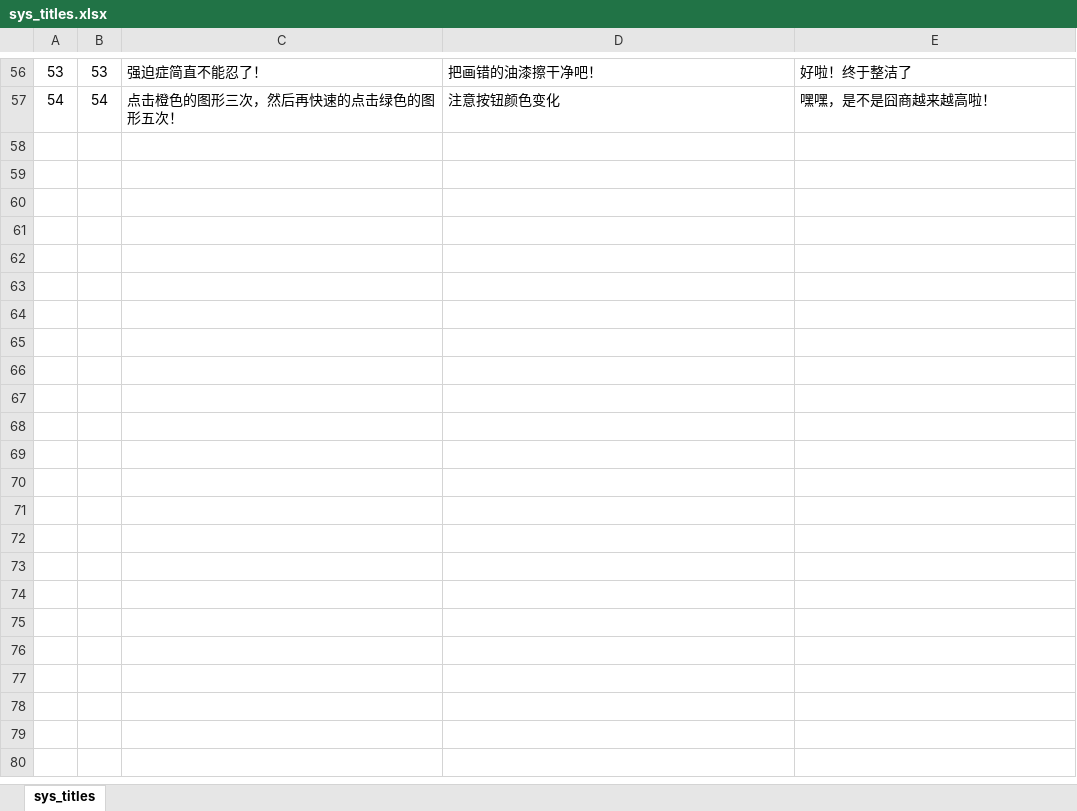
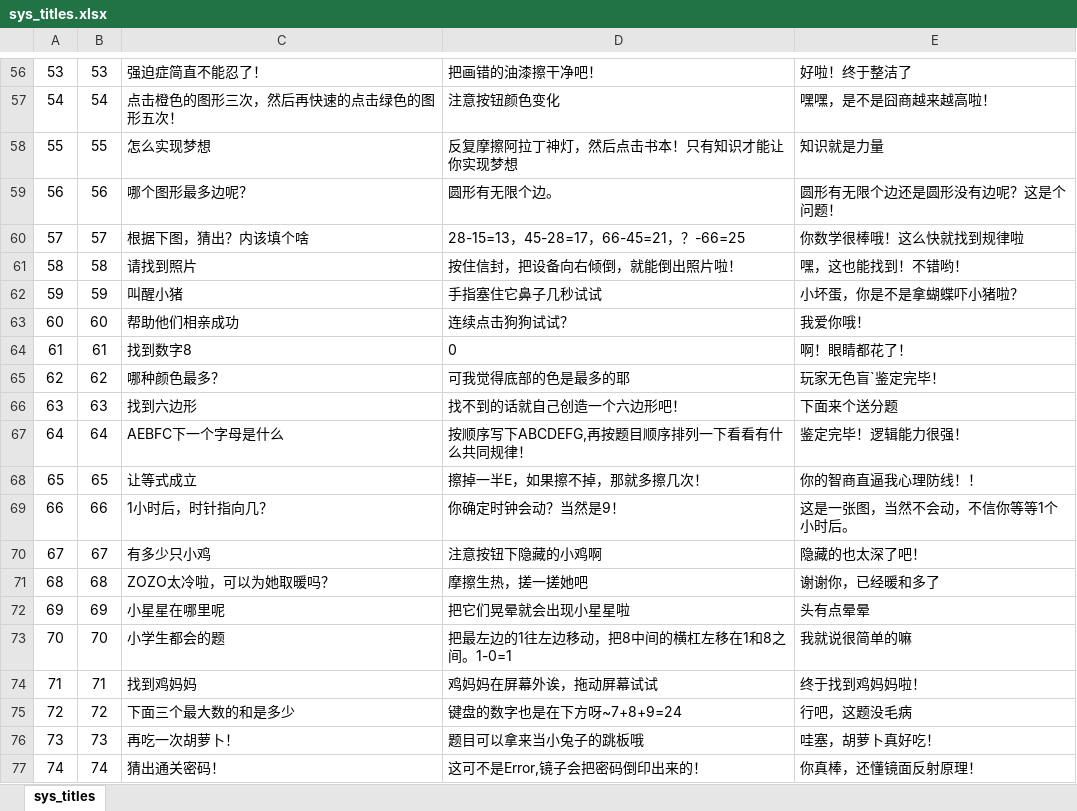
Before and after one commit to maoxiaoluGIT/BrainOut, an Excel workbook: sys_titles.xlsx, sheet sys_titles, drawn as a sheet; only a part is shown, gaps mark what is left out; values as stored, in another font and other column widths than the file's, no borders; the diff covers the shown part only; the diff names each change by its address in the sheet, - before the commit and + after, or states it on an @@ line.

```diff
--- a/sys_titles.xlsx (sheet sys_titles)
+++ b/sys_titles.xlsx (sheet sys_titles)
+row 58: 55 | 55 | 怎么实现梦想 | 反复摩擦阿拉丁神灯，然后点击书本！只有知识才能让你实现梦想 | 知识就是力量
+row 59: 56 | 56 | 哪个图形最多边呢？ | 圆形有无限个边。 | 圆形有无限个边还是圆形没有边呢？这是个问题！
+row 60: 57 | 57 | 根据下图，猜出？内该填个啥 | 28-15=13，45-28=17，66-45=21，？-66=25 | 你数学很棒哦！这么快就找到规律啦
+row 61: 58 | 58 | 请找到照片 | 按住信封，把设备向右倾倒，就能倒出照片啦！ | 嘿，这也能找到！不错哟！
+row 62: 59 | 59 | 叫醒小猪 | 手指塞住它鼻子几秒试试 | 小坏蛋，你是不是拿蝴蝶吓小猪啦？
+row 63: 60 | 60 | 帮助他们相亲成功 | 连续点击狗狗试试？ | 我爱你哦！
+row 64: 61 | 61 | 找到数字8 | 0 | 啊！眼睛都花了！
+row 65: 62 | 62 | 哪种颜色最多？ | 可我觉得底部的色是最多的耶 | 玩家无色盲`鉴定完毕！
+row 66: 63 | 63 | 找到六边形 | 找不到的话就自己创造一个六边形吧！ | 下面来个送分题
+row 67: 64 | 64 | AEBFC下一个字母是什么 | 按顺序写下ABCDEFG,再按题目顺序排列一下看看有什么共同规律！ | 鉴定完毕！逻辑能力很强！
+row 68: 65 | 65 | 让等式成立 | 擦掉一半E，如果擦不掉，那就多擦几次！ | 你的智商直逼我心理防线！！
+row 69: 66 | 66 | 1小时后，时针指向几？ | 你确定时钟会动？当然是9！ | 这是一张图，当然不会动，不信你等等1个小时后。
+row 70: 67 | 67 | 有多少只小鸡 | 注意按钮下隐藏的小鸡啊 | 隐藏的也太深了吧！
+row 71: 68 | 68 | ZOZO太冷啦，可以为她取暖吗？ | 摩擦生热，搓一搓她吧 | 谢谢你，已经暖和多了
+row 72: 69 | 69 | 小星星在哪里呢 | 把它们晃晕就会出现小星星啦 | 头有点晕晕
+row 73: 70 | 70 | 小学生都会的题 | 把最左边的1往左边移动，把8中间的横杠左移在1和8之间。1-0=1 | 我就说很简单的嘛
+row 74: 71 | 71 | 找到鸡妈妈 | 鸡妈妈在屏幕外诶，拖动屏幕试试 | 终于找到鸡妈妈啦！
+row 75: 72 | 72 | 下面三个最大数的和是多少 | 键盘的数字也是在下方呀~7+8+9=24 | 行吧，这题没毛病
+row 76: 73 | 73 | 再吃一次胡萝卜！ | 题目可以拿来当小兔子的跳板哦 | 哇塞，胡萝卜真好吃！
+row 77: 74 | 74 | 猜出通关密码！ | 这可不是Error,镜子会把密码倒印出来的！ | 你真棒，还懂镜面反射原理！
```
Also changed, not shown: 43 added rows elsewhere in this sheet, 45 other files.
